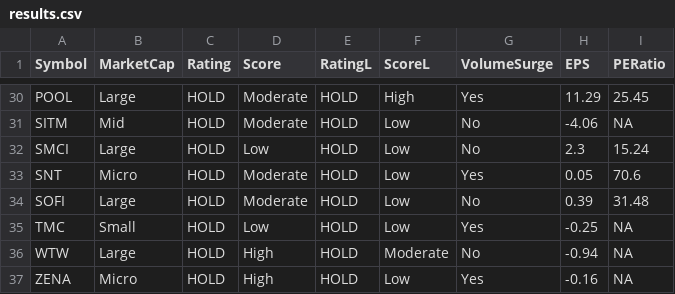
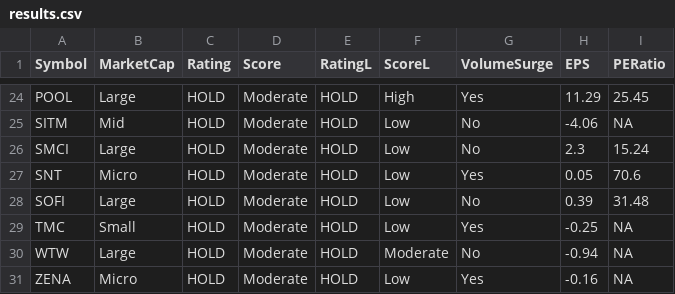
Before and after one commit to kuppal3gt/MSF, a CSV file: results.csv, drawn as a sheet; only a part is shown, gaps mark what is left out; the diff covers the shown part only.

```diff
--- a/results.csv
+++ b/results.csv
@@ -31,7 +25,7 @@
 "SITM","Mid","HOLD","Moderate","HOLD","Low","No",-4.06,NA
-"SMCI","Large","HOLD","Low","HOLD","Low","No",2.3,15.24
+"SMCI","Large","HOLD","Moderate","HOLD","Low","No",2.3,15.24
 "SNT","Micro","HOLD","Moderate","HOLD","Low","Yes",0.05,70.6
 "SOFI","Large","HOLD","Moderate","HOLD","Low","No",0.39,31.48
-"TMC","Small","HOLD","Low","HOLD","Low","Yes",-0.25,NA
-"WTW","Large","HOLD","High","HOLD","Moderate","No",-0.94,NA
-"ZENA","Micro","HOLD","High","HOLD","Low","Yes",-0.16,NA
+"TMC","Small","HOLD","Moderate","HOLD","Low","Yes",-0.25,NA
+"WTW","Large","HOLD","Moderate","HOLD","Moderate","No",-0.94,NA
+"ZENA","Micro","HOLD","Moderate","HOLD","Low","Yes",-0.16,NA
```
Also changed, not shown: 1 added row, 7 removed rows and 10 edited cells elsewhere in this file.
